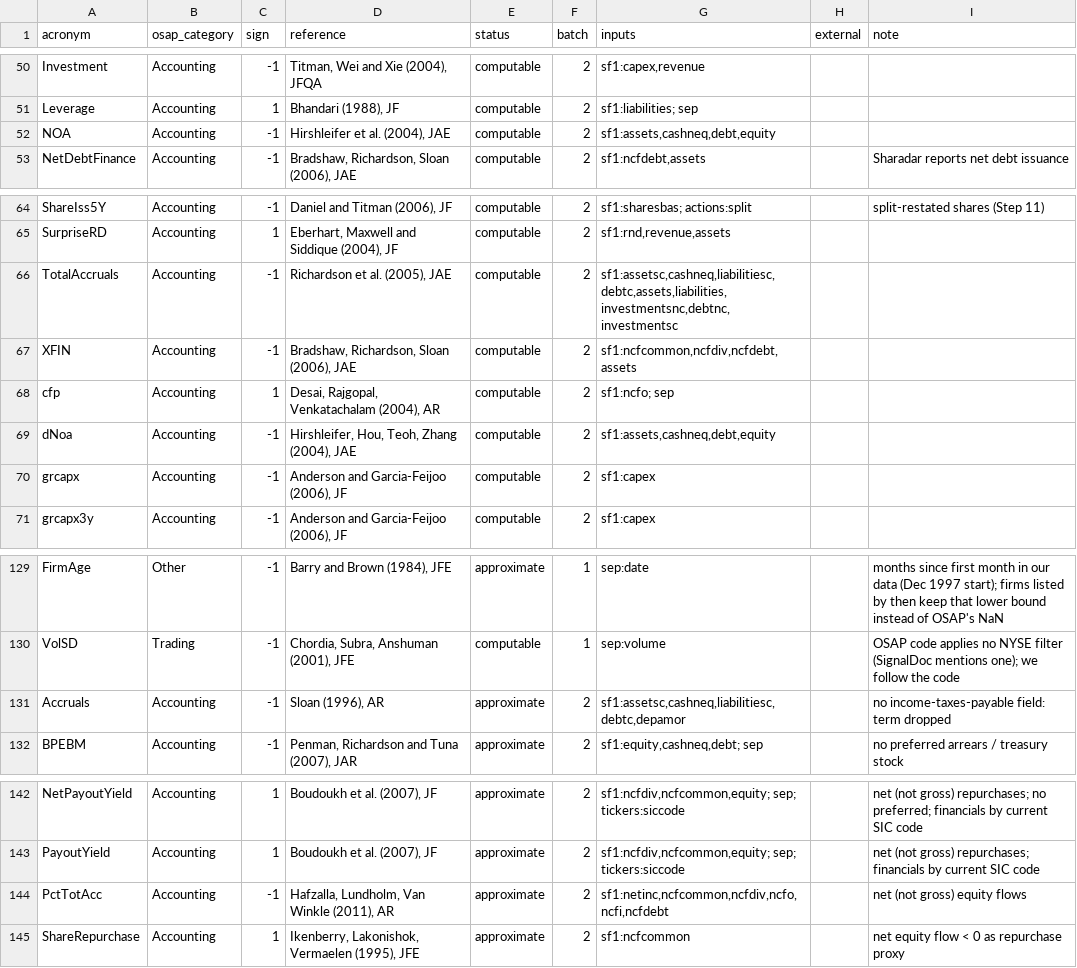
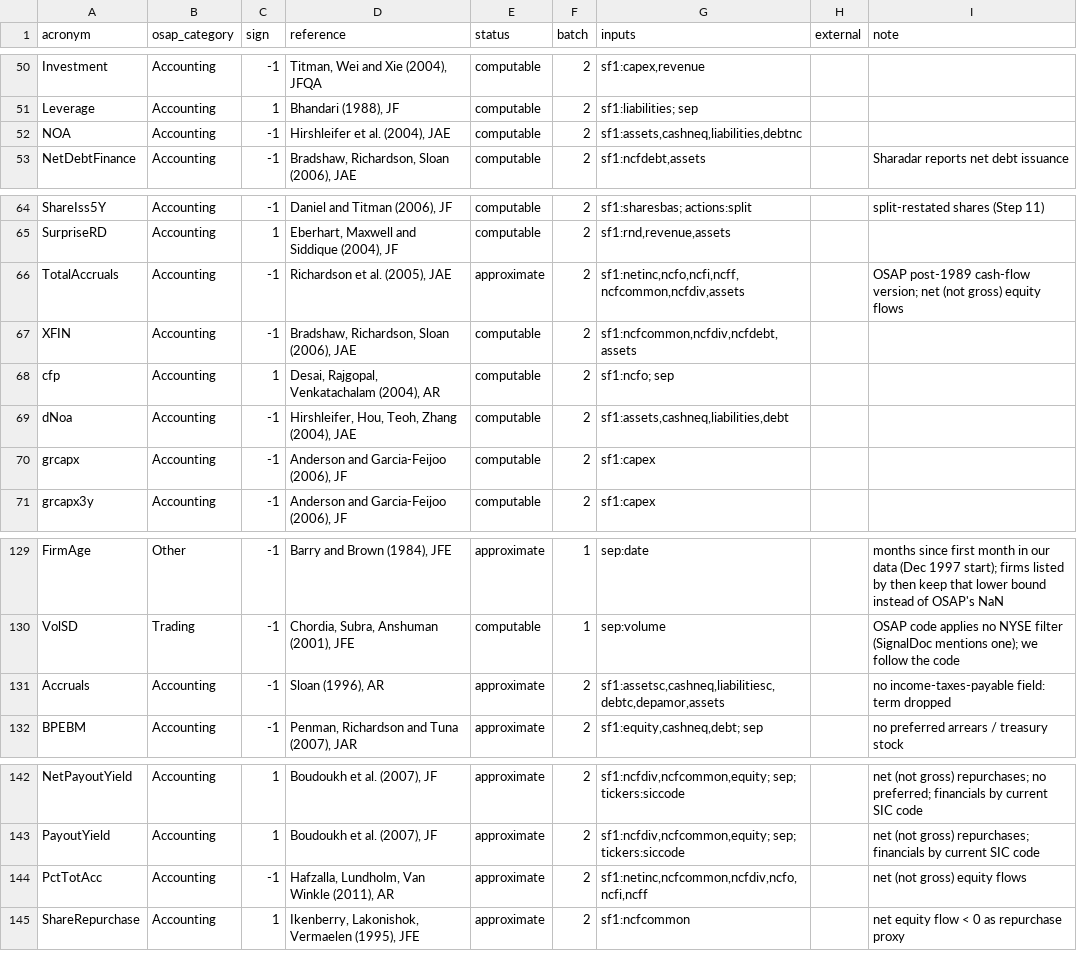
Before and after one commit to moh1tt/alpha-survival, a CSV file: config/signal_catalogue.csv, drawn as a sheet; only a part is shown, gaps mark what is left out.

```diff
--- a/config/signal_catalogue.csv
+++ b/config/signal_catalogue.csv
@@ -51,3 +51,3 @@ Investment,Accounting,-1,"Titman, Wei and Xie (2004), JFQA",computable,2,"sf1:ca
 Leverage,Accounting,1,"Bhandari (1988), JF",computable,2,sf1:liabilities; sep,,
-NOA,Accounting,-1,"Hirshleifer et al. (2004), JAE",computable,2,"sf1:assets,cashneq,debt,equity",,
+NOA,Accounting,-1,"Hirshleifer et al. (2004), JAE",computable,2,"sf1:assets,cashneq,liabilities,debtnc",,
 NetDebtFinance,Accounting,-1,"Bradshaw, Richardson, Sloan (2006), JAE",computable,2,"sf1:ncfdebt,assets",,Sharadar reports net debt issuance
@@ -65,6 +65,6 @@ ShareIss5Y,Accounting,-1,"Daniel and Titman (2006), JF",computable,2,sf1:sharesb
 SurpriseRD,Accounting,1,"Eberhart, Maxwell and Siddique (2004), JF",computable,2,"sf1:rnd,revenue,assets",,
-TotalAccruals,Accounting,-1,"Richardson et al. (2005), JAE",computable,2,"sf1:assetsc,cashneq,liabilitiesc,debtc,assets,liabilities,investmentsnc,debtnc,investmentsc",,
+TotalAccruals,Accounting,-1,"Richardson et al. (2005), JAE",approximate,2,"sf1:netinc,ncfo,ncfi,ncff,ncfcommon,ncfdiv,assets",,OSAP post-1989 cash-flow version; net (not gross) equity flows
 XFIN,Accounting,-1,"Bradshaw, Richardson, Sloan (2006), JAE",computable,2,"sf1:ncfcommon,ncfdiv,ncfdebt,assets",,
 cfp,Accounting,1,"Desai, Rajgopal, Venkatachalam (2004), AR",computable,2,sf1:ncfo; sep,,
-dNoa,Accounting,-1,"Hirshleifer, Hou, Teoh, Zhang (2004), JAE",computable,2,"sf1:assets,cashneq,debt,equity",,
+dNoa,Accounting,-1,"Hirshleifer, Hou, Teoh, Zhang (2004), JAE",computable,2,"sf1:assets,cashneq,liabilities,debt",,
 grcapx,Accounting,-1,"Anderson and Garcia-Feijoo (2006), JF",computable,2,sf1:capex,,
@@ -130,3 +130,3 @@ FirmAge,Other,-1,"Barry and Brown (1984), JFE",approximate,1,sep:date,,"months s
 VolSD,Trading,-1,"Chordia, Subra, Anshuman (2001), JFE",computable,1,sep:volume,,"OSAP code applies no NYSE filter (SignalDoc mentions one); we follow the code"
-Accruals,Accounting,-1,"Sloan (1996), AR",approximate,2,"sf1:assetsc,cashneq,liabilitiesc,debtc,depamor",,no income-taxes-payable field: term dropped
+Accruals,Accounting,-1,"Sloan (1996), AR",approximate,2,"sf1:assetsc,cashneq,liabilitiesc,debtc,depamor,assets",,no income-taxes-payable field: term dropped
 BPEBM,Accounting,-1,"Penman, Richardson and Tuna (2007), JAR",approximate,2,"sf1:equity,cashneq,debt; sep",,no preferred arrears / treasury stock
@@ -143,3 +143,3 @@ NetPayoutYield,Accounting,1,"Boudoukh et al. (2007), JF",approximate,2,"sf1:ncfd
 PayoutYield,Accounting,1,"Boudoukh et al. (2007), JF",approximate,2,"sf1:ncfdiv,ncfcommon,equity; sep; tickers:siccode",,net (not gross) repurchases; financials by current SIC code
-PctTotAcc,Accounting,-1,"Hafzalla, Lundholm, Van Winkle (2011), AR",approximate,2,"sf1:netinc,ncfcommon,ncfdiv,ncfo,ncfi,ncfdebt",,net (not gross) equity flows
+PctTotAcc,Accounting,-1,"Hafzalla, Lundholm, Van Winkle (2011), AR",approximate,2,"sf1:netinc,ncfcommon,ncfdiv,ncfo,ncfi,ncff",,net (not gross) equity flows
 ShareRepurchase,Accounting,1,"Ikenberry, Lakonishok, Vermaelen (1995), JFE",approximate,2,sf1:ncfcommon,,net equity flow < 0 as repurchase proxy
```
Also changed, not shown: 5 other files.
